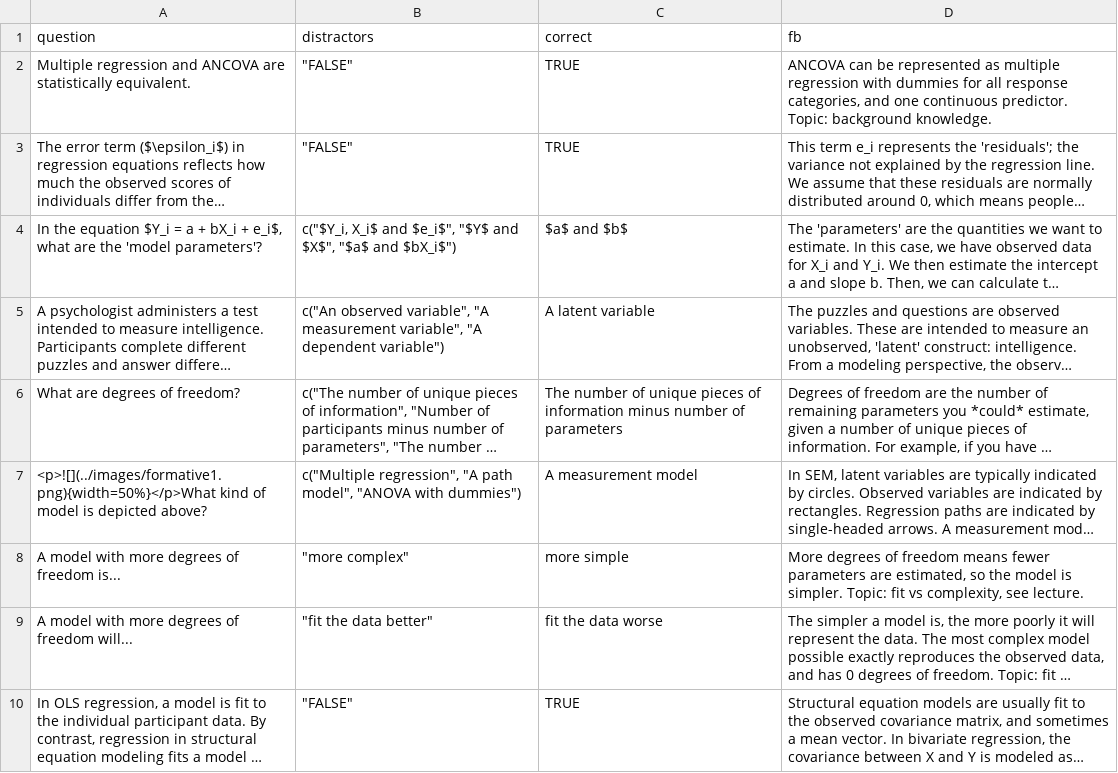
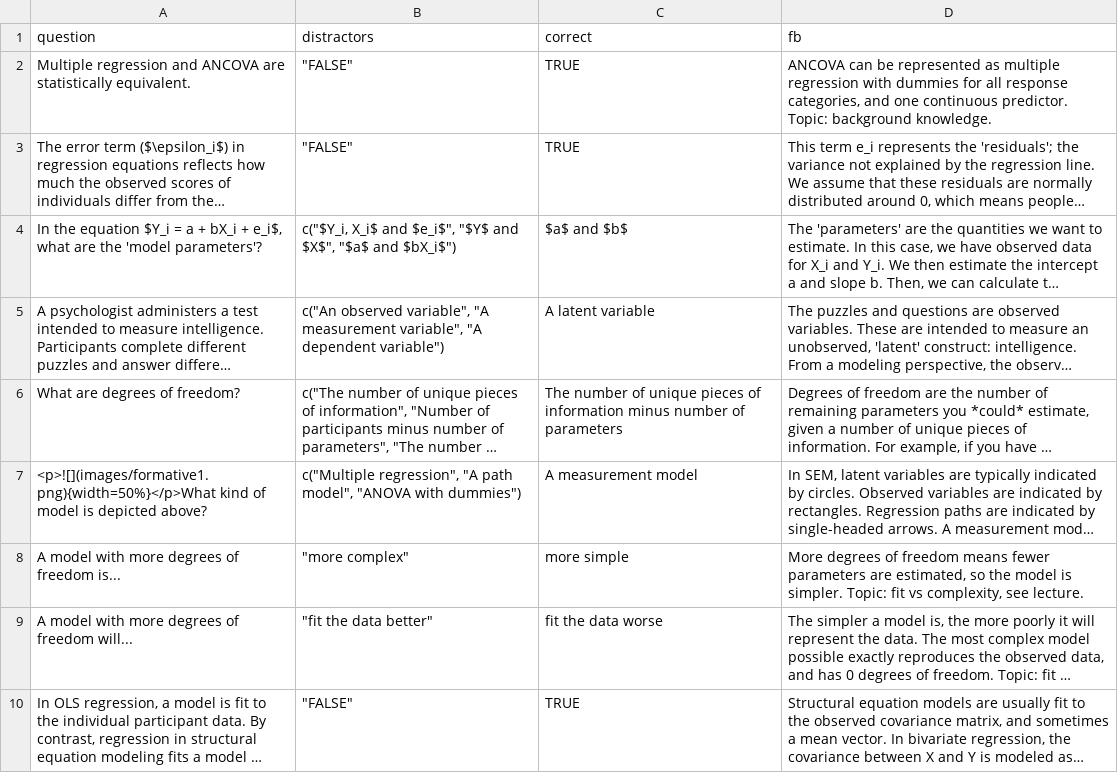
Before and after one commit to kylelang/tcsm, a CSV file: assess/formative1.csv, drawn as a sheet; long unchanged cells end in …; the diff names each change by its address in the sheet, - before the commit and + after, or states it on an @@ line.

Commit message:
updating image path in formative assessment questions

```diff
--- a/assess/formative1.csv
+++ b/assess/formative1.csv
-A7 (question): <p>![](../images/formative1.png){width=50%}</p>What kind of…
+A7 (question): <p>![](images/formative1.png){width=50%}</p>What kind of…
```
Also changed, not shown: assess/formative2.csv, 37 other files.
